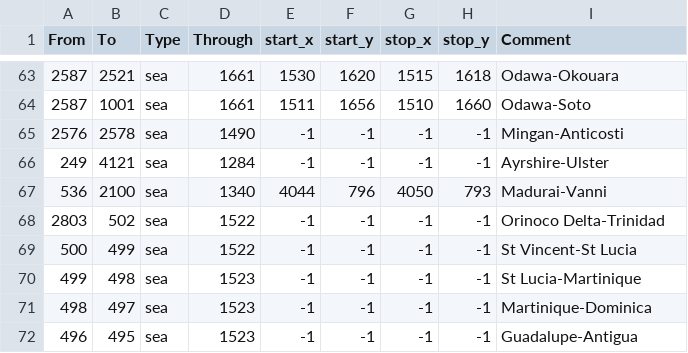
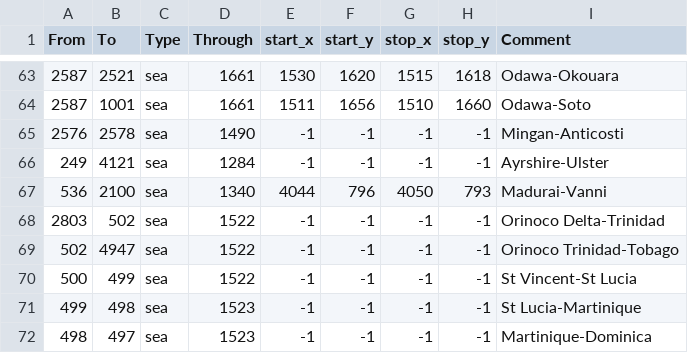
Before and after one commit to beauregardwoland/Coffeehousemp, a CSV file: map/adjacencies.csv, drawn as a sheet; only a part is shown, gaps mark what is left out; the shorter side is filled out with more unchanged rows.

```diff
--- a/map/adjacencies.csv
+++ b/map/adjacencies.csv
@@ -68,2 +68,3 @@ From;To;Type;Through;start_x;start_y;stop_x;stop_y;Comment
 2803;502;sea;1522;-1;-1;-1;-1;Orinoco Delta-Trinidad
+502;4947;sea;1522;-1;-1;-1;-1;Orinoco Trinidad-Tobago
 500;499;sea;1522;-1;-1;-1;-1;St Vincent-St Lucia
```
Also changed, not shown: map/definition.csv, 44 other files.
